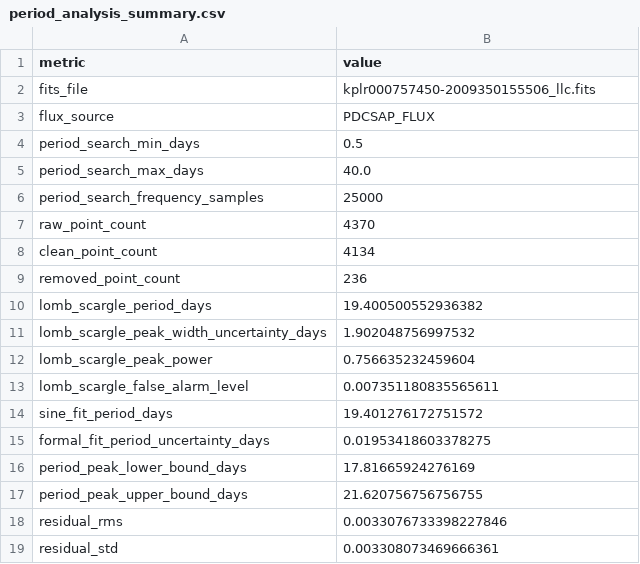
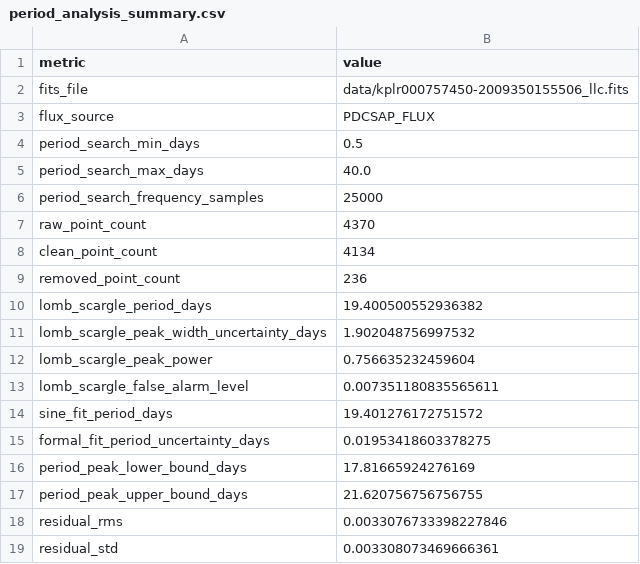
Before and after one commit to sssuriset/kepler-lightcurve-analysis, a CSV file: outputs/kepler/period_analysis_summary.csv (was outputs/period_analysis_summary.csv), drawn as a sheet.

Commit message:
Merge injection-recovery pipeline from exoplanet-signal-detection, extract shared period search module

```diff
--- a/outputs/period_analysis_summary.csv
+++ b/outputs/kepler/period_analysis_summary.csv
@@ -1,3 +1,3 @@
 metric,value
-fits_file,kplr000757450-2009350155506_llc.fits
+fits_file,data/kplr000757450-2009350155506_llc.fits
 flux_source,PDCSAP_FLUX
```
Also changed, not shown: 19 other files.
